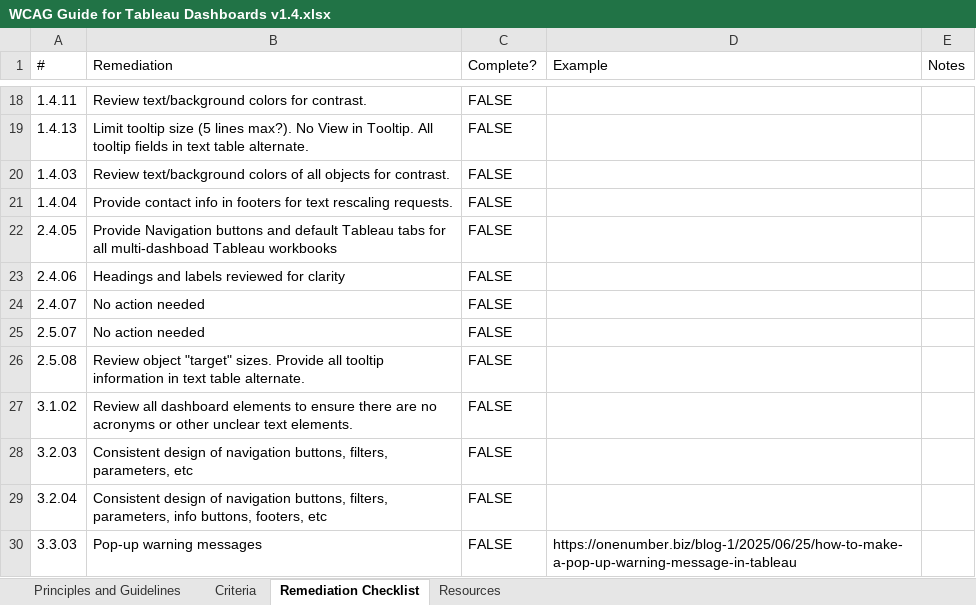
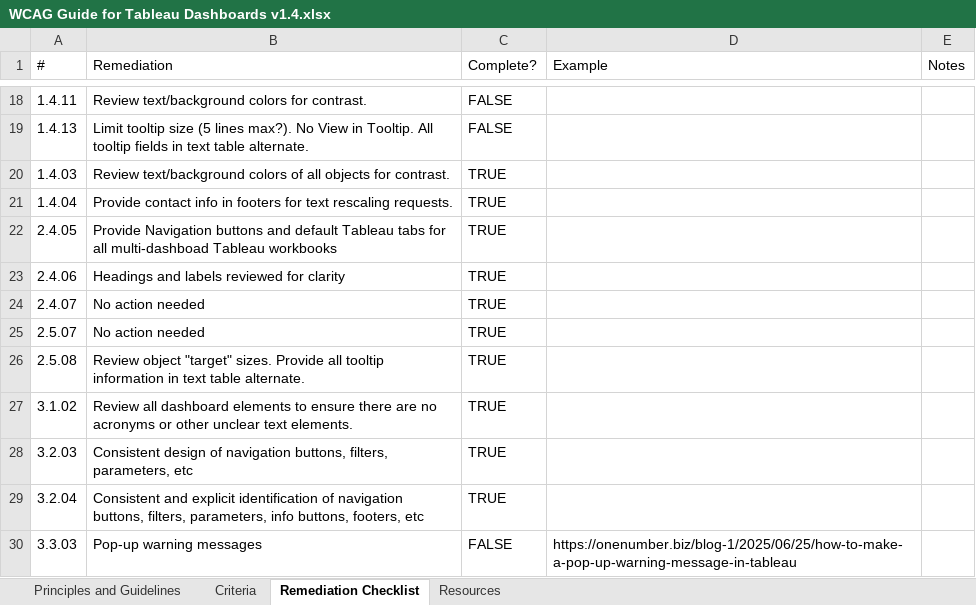
Before and after one commit to eric-sea/AKDOHWCAG, an Excel workbook: WCAG Guide for Tableau Dashboards v1.4.xlsx, sheet Remediation Checklist, drawn as a sheet; only a part is shown, gaps mark what is left out; values as stored, in another font and other column widths than the file's, no borders; table styles not drawn; the diff names each change by its address in the sheet, - before the commit and + after, or states it on an @@ line.

Commit message:
Add files via upload
Updated descriptions from meeting

```diff
--- a/WCAG Guide for Tableau Dashboards v1.4.xlsx (sheet Remediation Checklist)
+++ b/WCAG Guide for Tableau Dashboards v1.4.xlsx (sheet Remediation Checklist)
-C20:C29 (Complete?): FALSE
+C20:C29 (Complete?): TRUE
-B29 (Remediation): Consistent design of navigation…
+B29 (Remediation): Consistent and explicit identification of navigation…
```
